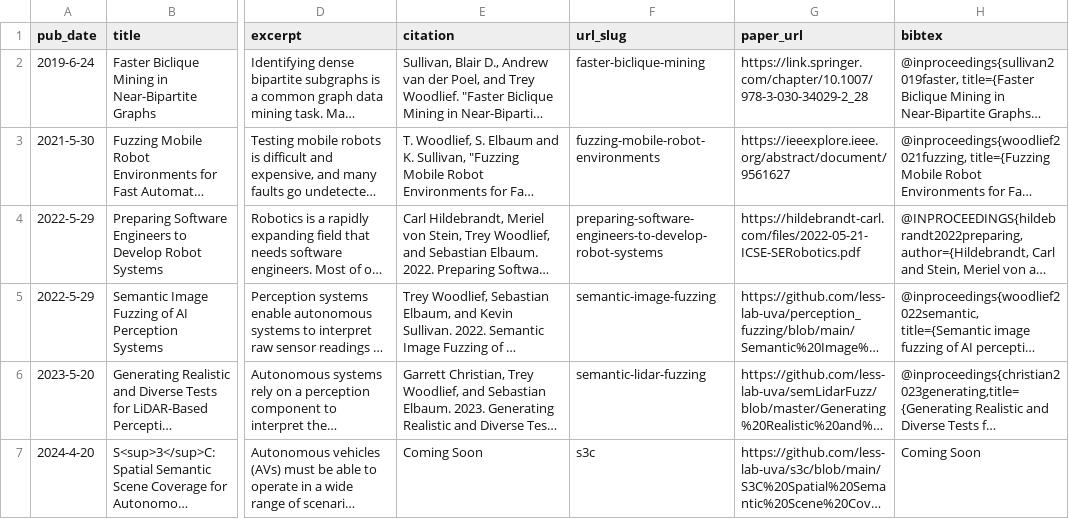
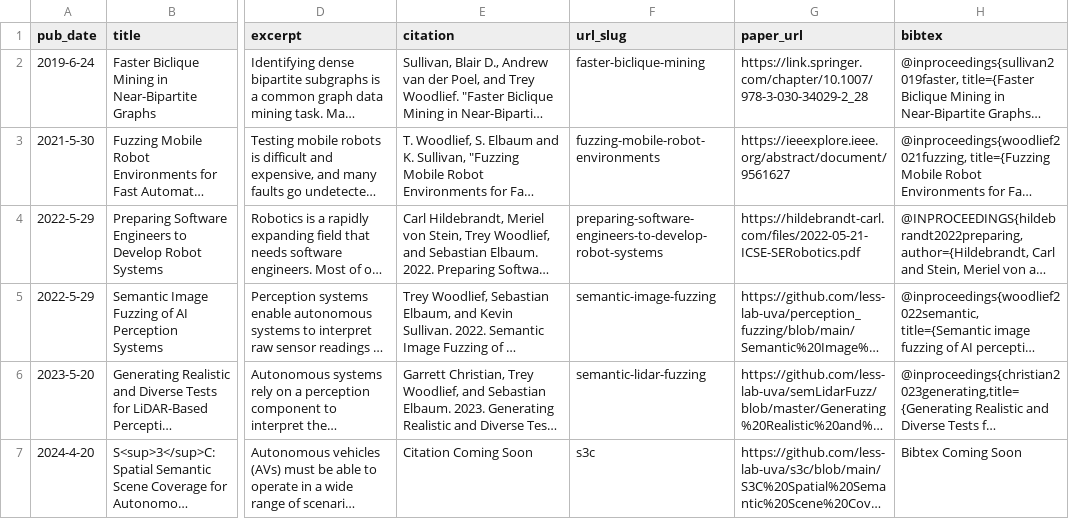
Before and after one commit to adwiii/adwiii.github.io, a TSV file: markdown_generator/publications.tsv, drawn as a sheet; only a part is shown, gaps mark what is left out; long unchanged cells end in …; the diff names each change by its address in the sheet, - before the commit and + after, or states it on an @@ line.

Commit message:
Better citation highlighting

```diff
--- a/markdown_generator/publications.tsv
+++ b/markdown_generator/publications.tsv
-E7 (citation): Coming Soon
+E7 (citation): Citation Coming Soon
-H7 (bibtex): Coming Soon
+H7 (bibtex): Bibtex Coming Soon
```
Also changed, not shown: 8 other files.
